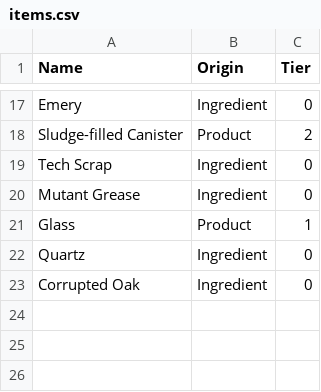
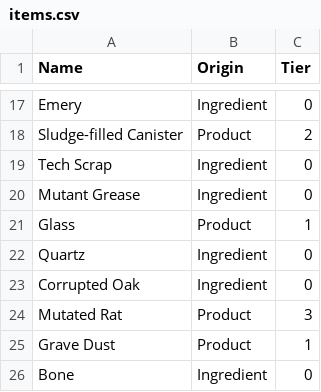
Before and after one commit to YakaryBovine/VRisingCraftingPlanner, a CSV file: VRisingCraftingPlanner/Data/items.csv, drawn as a sheet; only a part is shown, gaps mark what is left out.

Commit message:
Properly account for inventory of crafted components when determining crafting plan

```diff
--- a/VRisingCraftingPlanner/Data/items.csv
+++ b/VRisingCraftingPlanner/Data/items.csv
@@ -23 +23,4 @@ Quartz,Ingredient,0
 Corrupted Oak,Ingredient,0
+Mutated Rat,Product,3
+Grave Dust,Product,1
+Bone,Ingredient,0
```
Also changed, not shown: 7 other files.
